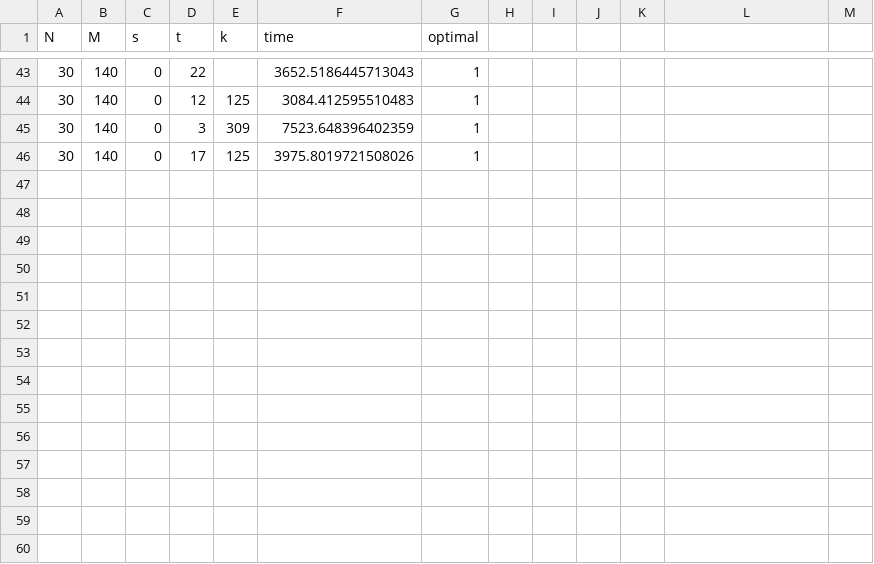
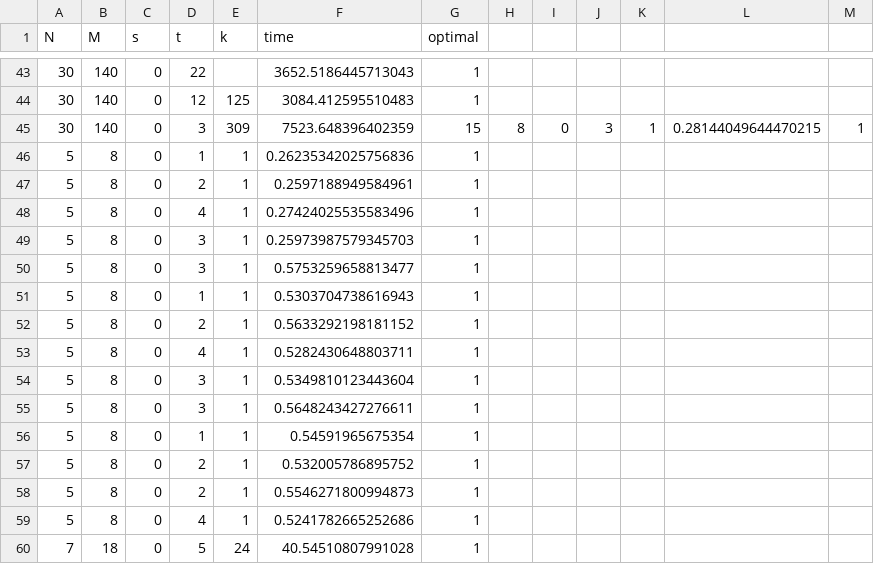
Before and after one commit to JayDew/master-thesis, a CSV file: res/results.csv, drawn as a sheet; only a part is shown, gaps mark what is left out.

```diff
--- a/res/results.csv
+++ b/res/results.csv
@@ -44,3 +44,17 @@ N,M,s,t,k,time,optimal
 30,140,0,12,125,3084.412595510483,1
-30,140,0,3,309,7523.648396402359,1
-30,140,0,17,125,3975.8019721508026,1
+30,140,0,3,309,7523.648396402359,15,8,0,3,1,0.28144049644470215,1
+5,8,0,1,1,0.26235342025756836,1
+5,8,0,2,1,0.2597188949584961,1
+5,8,0,4,1,0.27424025535583496,1
+5,8,0,3,1,0.25973987579345703,1
+5,8,0,3,1,0.5753259658813477,1
+5,8,0,1,1,0.5303704738616943,1
+5,8,0,2,1,0.5633292198181152,1
+5,8,0,4,1,0.5282430648803711,1
+5,8,0,3,1,0.5349810123443604,1
+5,8,0,3,1,0.5648243427276611,1
+5,8,0,1,1,0.54591965675354,1
+5,8,0,2,1,0.532005786895752,1
+5,8,0,2,1,0.5546271800994873,1
+5,8,0,4,1,0.5241782665252686,1
+7,18,0,5,24,40.54510807991028,1
```
Also changed, not shown: 25 other files.
